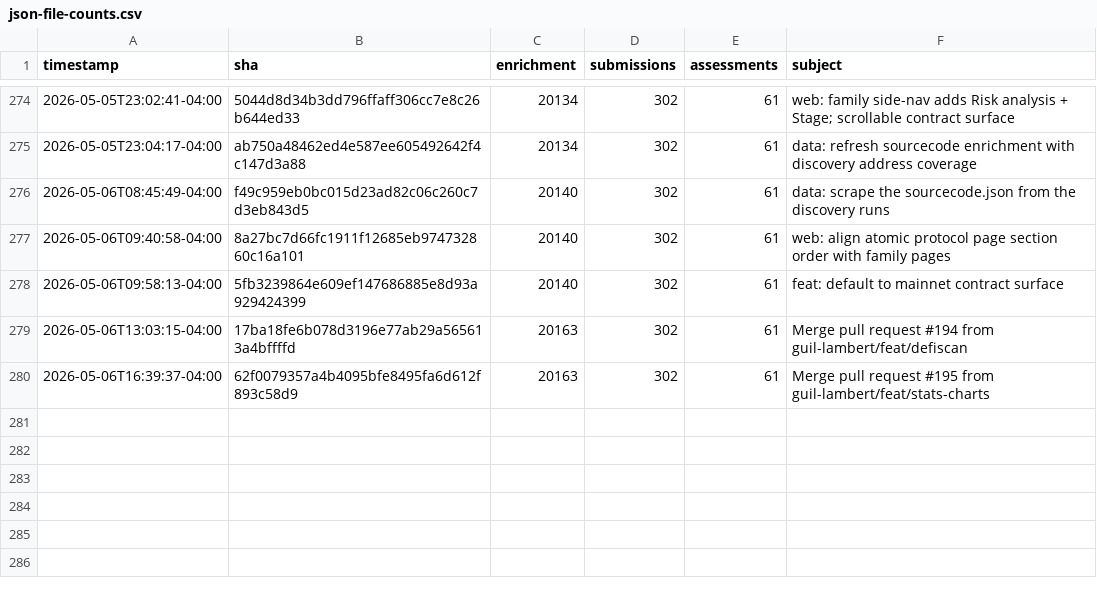
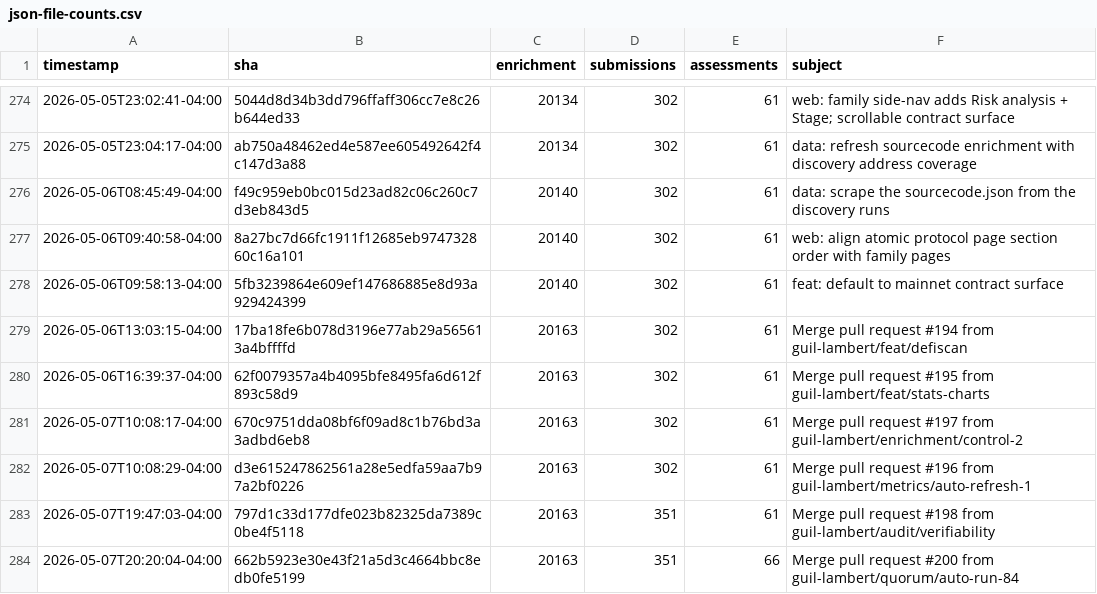
Before and after one commit to guil-lambert/defipunkd, a CSV file: data/metrics/json-file-counts.csv, drawn as a sheet; only a part is shown, gaps mark what is left out.

```diff
--- a/data/metrics/json-file-counts.csv
+++ b/data/metrics/json-file-counts.csv
@@ -280 +280,5 @@ timestamp,sha,enrichment,submissions,assessments,subject
 2026-05-06T16:39:37-04:00,62f0079357a4b4095bfe8495fa6d612f893c58d9,20163,302,61,Merge pull request #195 from guil-lambert/feat/stats-charts
+2026-05-07T10:08:17-04:00,670c9751dda08bf6f09ad8c1b76bd3a3adbd6eb8,20163,302,61,Merge pull request #197 from guil-lambert/enrichment/control-2
+2026-05-07T10:08:29-04:00,d3e615247862561a28e5edfa59aa7b97a2bf0226,20163,302,61,Merge pull request #196 from guil-lambert/metrics/auto-refresh-1
+2026-05-07T19:47:03-04:00,797d1c33d177dfe023b82325da7389c0be4f5118,20163,351,61,Merge pull request #198 from guil-lambert/audit/verifiability
+2026-05-07T20:20:04-04:00,662b5923e30e43f21a5d3c4664bbc8edb0fe5199,20163,351,66,Merge pull request #200 from guil-lambert/quorum/auto-run-84
```
Also changed, not shown: data/metrics/folder-counts.csv, data/metrics/json-record-counts.csv, 3 other files.
